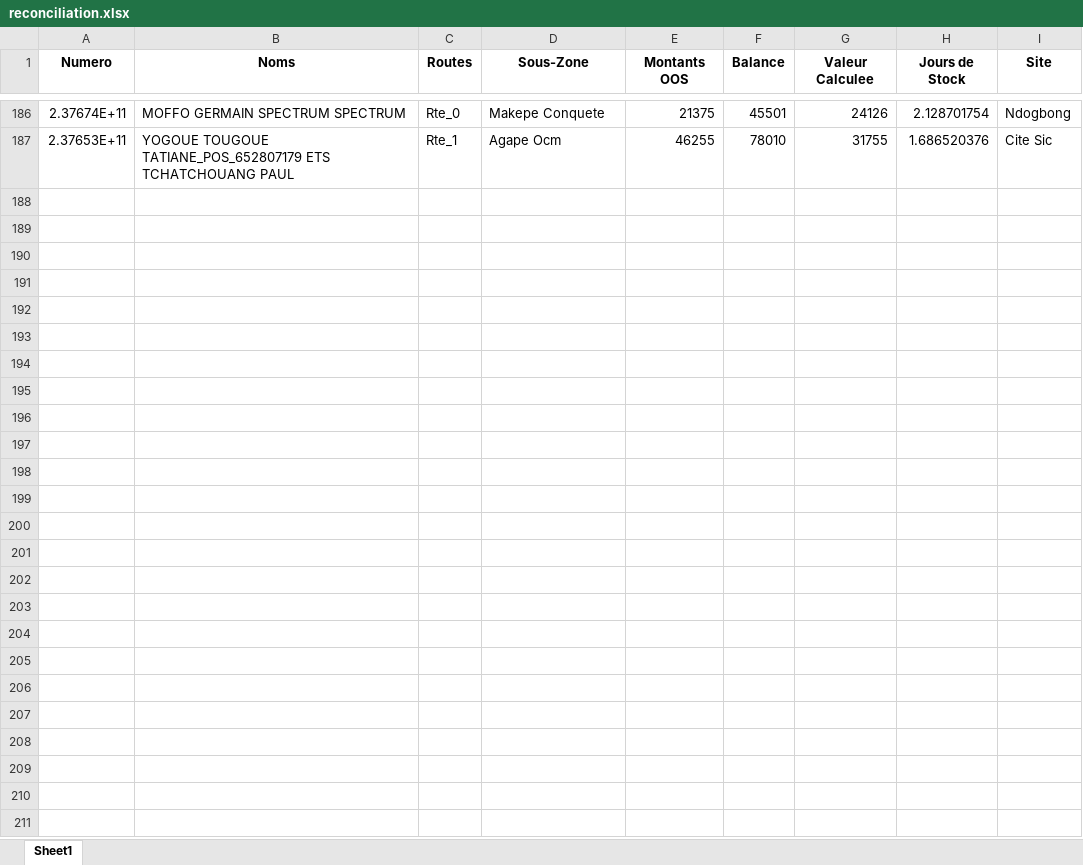
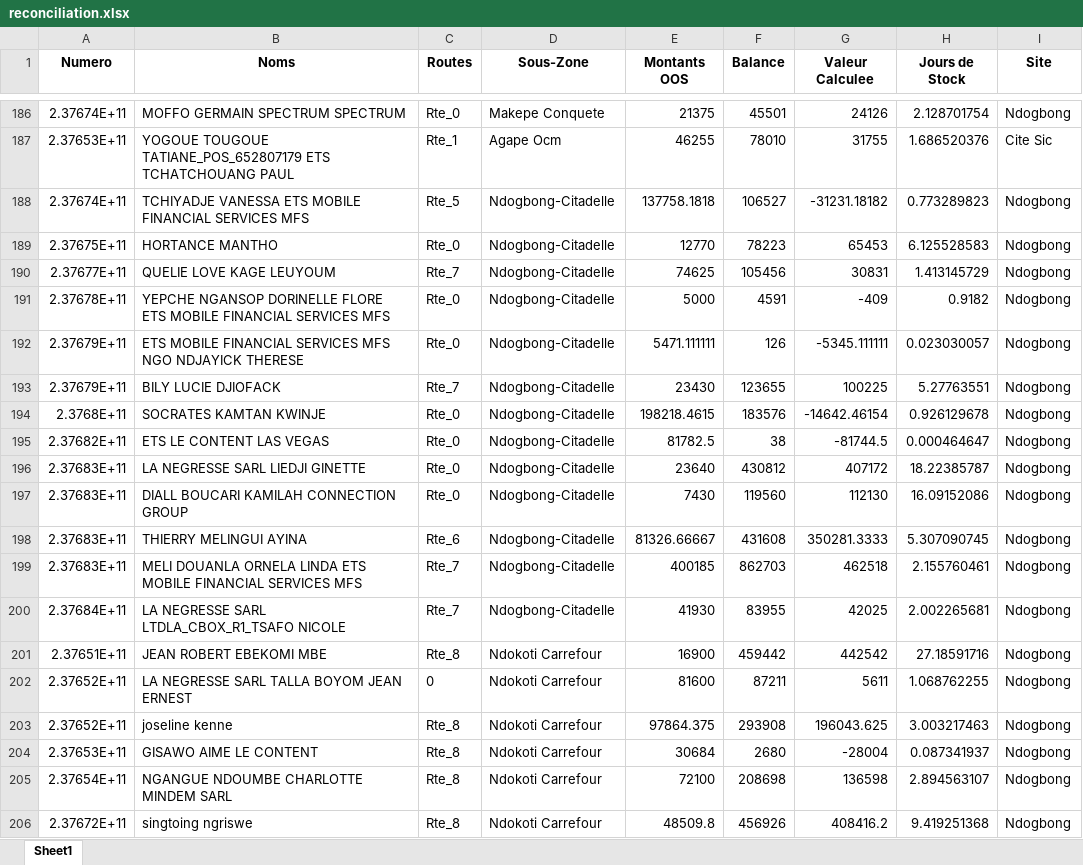
Before and after one commit to susanobi94-beep/stock-mfs-dashboard, an Excel workbook: reconciliation.xlsx, sheet Sheet1, drawn as a sheet; only a part is shown, gaps mark what is left out; values as stored, in another font and other column widths than the file's, no borders; the diff covers the shown part only; the diff names each change by its address in the sheet, - before the commit and + after, or states it on an @@ line.

```diff
--- a/reconciliation.xlsx (sheet Sheet1)
+++ b/reconciliation.xlsx (sheet Sheet1)
+row 188: 2.37674E+11 | TCHIYADJE VANESSA ETS MOBILE FINANCIAL SERVICES MFS | Rte_5 | Ndogbong-Citadelle | 137758.1818 | 106527 | -31231.18182 | 0.773289823 | Ndogbong
+row 189: 2.37675E+11 | HORTANCE MANTHO | Rte_0 | Ndogbong-Citadelle | 12770 | 78223 | 65453 | 6.125528583 | Ndogbong
+row 190: 2.37677E+11 | QUELIE LOVE KAGE LEUYOUM | Rte_7 | Ndogbong-Citadelle | 74625 | 105456 | 30831 | 1.413145729 | Ndogbong
+row 191: 2.37678E+11 | YEPCHE NGANSOP DORINELLE FLORE ETS MOBILE FINANCIAL SERVICES MFS | Rte_0 | Ndogbong-Citadelle | 5000 | 4591 | -409 | 0.9182 | Ndogbong
+row 192: 2.37679E+11 | ETS MOBILE FINANCIAL SERVICES MFS NGO NDJAYICK THERESE | Rte_0 | Ndogbong-Citadelle | 5471.111111 | 126 | -5345.111111 | 0.023030057 | Ndogbong
+row 193: 2.37679E+11 | BILY LUCIE DJIOFACK | Rte_7 | Ndogbong-Citadelle | 23430 | 123655 | 100225 | 5.27763551 | Ndogbong
+row 194: 2.3768E+11 | SOCRATES KAMTAN KWINJE | Rte_0 | Ndogbong-Citadelle | 198218.4615 | 183576 | -14642.46154 | 0.926129678 | Ndogbong
+row 195: 2.37682E+11 | ETS LE CONTENT LAS VEGAS | Rte_0 | Ndogbong-Citadelle | 81782.5 | 38 | -81744.5 | 0.000464647 | Ndogbong
+row 196: 2.37683E+11 | LA NEGRESSE SARL LIEDJI GINETTE | Rte_0 | Ndogbong-Citadelle | 23640 | 430812 | 407172 | 18.22385787 | Ndogbong
+row 197: 2.37683E+11 | DIALL BOUCARI KAMILAH CONNECTION GROUP | Rte_0 | Ndogbong-Citadelle | 7430 | 119560 | 112130 | 16.09152086 | Ndogbong
+row 198: 2.37683E+11 | THIERRY MELINGUI AYINA | Rte_6 | Ndogbong-Citadelle | 81326.66667 | 431608 | 350281.3333 | 5.307090745 | Ndogbong
+row 199: 2.37683E+11 | MELI DOUANLA ORNELA LINDA ETS MOBILE FINANCIAL SERVICES MFS | Rte_7 | Ndogbong-Citadelle | 400185 | 862703 | 462518 | 2.155760461 | Ndogbong
+row 200: 2.37684E+11 | LA NEGRESSE SARL LTDLA_CBOX_R1_TSAFO NICOLE | Rte_7 | Ndogbong-Citadelle | 41930 | 83955 | 42025 | 2.002265681 | Ndogbong
+row 201: 2.37651E+11 | JEAN ROBERT EBEKOMI MBE | Rte_8 | Ndokoti Carrefour | 16900 | 459442 | 442542 | 27.18591716 | Ndogbong
+row 202: 2.37652E+11 | LA NEGRESSE SARL TALLA BOYOM JEAN ERNEST | 0 | Ndokoti Carrefour | 81600 | 87211 | 5611 | 1.068762255 | Ndogbong
+row 203: 2.37652E+11 | joseline kenne | Rte_8 | Ndokoti Carrefour | 97864.375 | 293908 | 196043.625 | 3.003217463 | Ndogbong
+row 204: 2.37653E+11 | GISAWO AIME LE CONTENT | Rte_8 | Ndokoti Carrefour | 30684 | 2680 | -28004 | 0.087341937 | Ndogbong
+row 205: 2.37654E+11 | NGANGUE NDOUMBE CHARLOTTE MINDEM SARL | Rte_8 | Ndokoti Carrefour | 72100 | 208698 | 136598 | 2.894563107 | Ndogbong
+row 206: 2.37672E+11 | singtoing ngriswe | Rte_8 | Ndokoti Carrefour | 48509.8 | 456926 | 408416.2 | 9.419251368 | Ndogbong
```
Also changed, not shown: 24 added rows elsewhere in this sheet, summary.xlsx, 45 other files.
